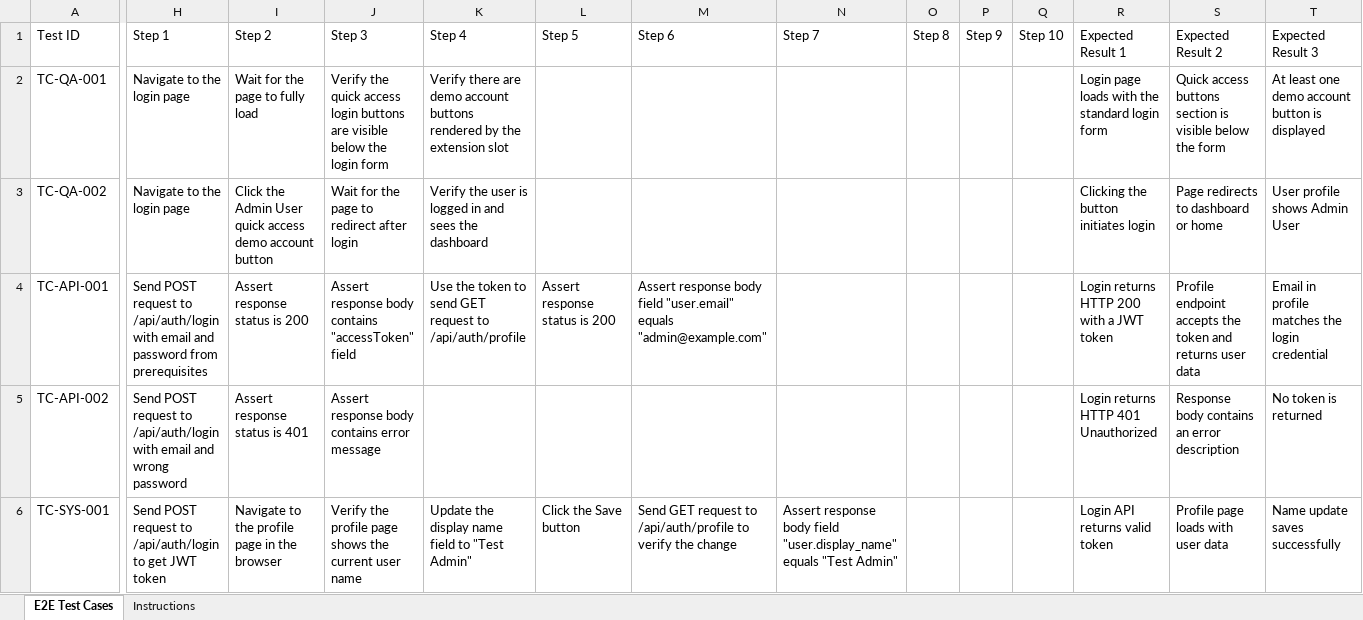
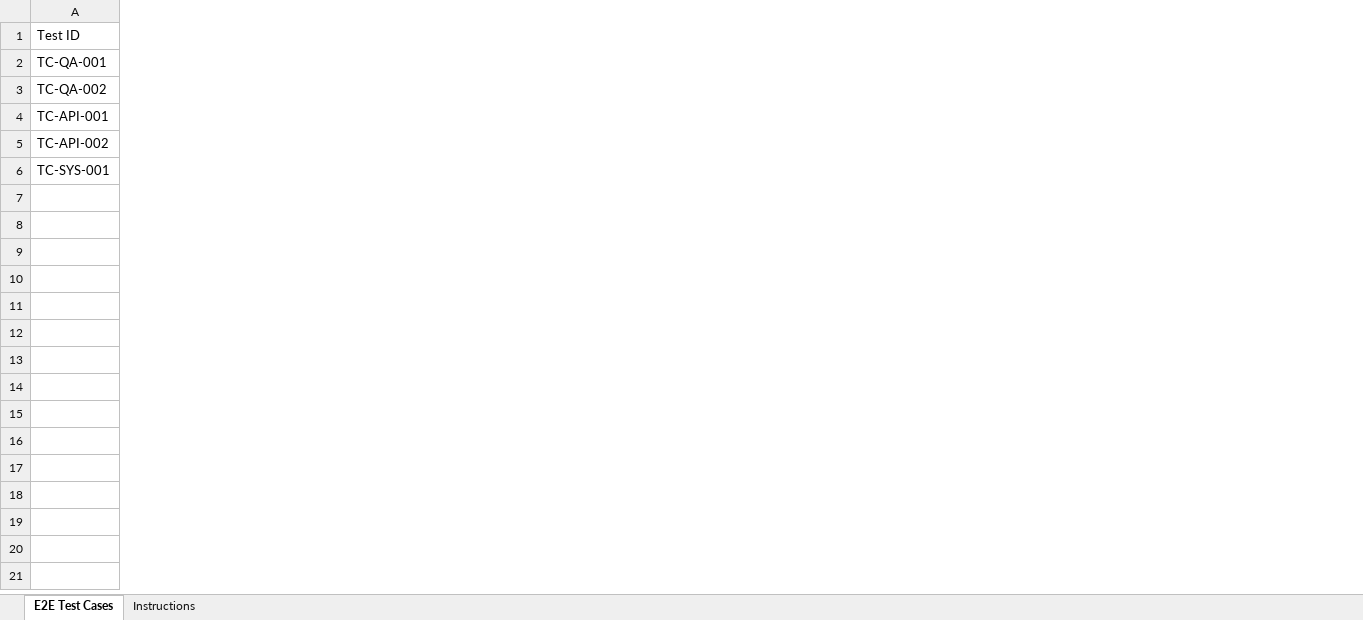
Before and after one commit to xuanhoa88/xnapify, an Excel workbook: tools/e2e/test-cases-template.xlsx, sheet E2E Test Cases, drawn as a sheet; only a part is shown, gaps mark what is left out; values as stored, in another font and other column widths than the file's, no borders; removed rows and columns are numbered as before the commit, all else as after; the diff covers the shown part only; the diff names each change by its address in the sheet, - before the commit and + after, or states it on an @@ line.

Commit message:
refactor: simplify test case structure by using multi-line strings for steps and expected results instead of multiple columns

```diff
--- a/tools/e2e/test-cases-template.xlsx (sheet E2E Test Cases)
+++ b/tools/e2e/test-cases-template.xlsx (sheet E2E Test Cases)
-column H (Step 1), rows 2-6: Navigate to the login page | Navigate to the login page | Send POST request to /api/auth/login with email and password from prerequisites | Send POST request to /api/auth/login with email and wrong password | Send POST request to /api/auth/login to get JWT token
-column I (Step 2), rows 2-6: Wait for the page to fully load | Click the Admin User quick access demo account button | Assert response status is 200 | Assert response status is 401 | Navigate to the profile page in the browser
-column J (Step 3), rows 2-6: Verify the quick access login buttons are visible below the login form | Wait for the page to redirect after login | Assert response body contains "accessToken" field | Assert response body contains error message | Verify the profile page shows the current user name
-column K (Step 4), rows 2-6: Verify there are demo account buttons rendered by the extension slot | Verify the user is logged in and sees the dashboard | Use the token to send GET request to /api/auth/profile |  | Update the display name field to "Test Admin"
-column L (Step 5), rows 4-6: Assert response status is 200 |  | Click the Save button
-column M (Step 6), rows 4-6: Assert response body field "user.email" equals "admin@example.com" |  | Send GET request to /api/auth/profile to verify the change
-column N (Step 7), row 6: Assert response body field "user.display_name" equals "Test Admin"
-column O (Step 8), empty
-column P (Step 9), empty
-column Q (Step 10), empty
-column R (Expected Result 1), rows 2-6: Login page loads with the standard login form | Clicking the button initiates login | Login returns HTTP 200 with a JWT token | Login returns HTTP 401 Unauthorized | Login API returns valid token
-column S (Expected Result 2), rows 2-6: Quick access buttons section is visible below the form | Page redirects to dashboard or home | Profile endpoint accepts the token and returns user data | Response body contains an error description | Profile page loads with user data
-column T (Expected Result 3), rows 2-6: At least one demo account button is displayed | User profile shows Admin User | Email in profile matches the login credential | No token is returned | Name update saves successfully
```
Also changed, not shown: 2 added columns and 2 removed columns elsewhere in this sheet, sheet Instructions, 2 other files.
